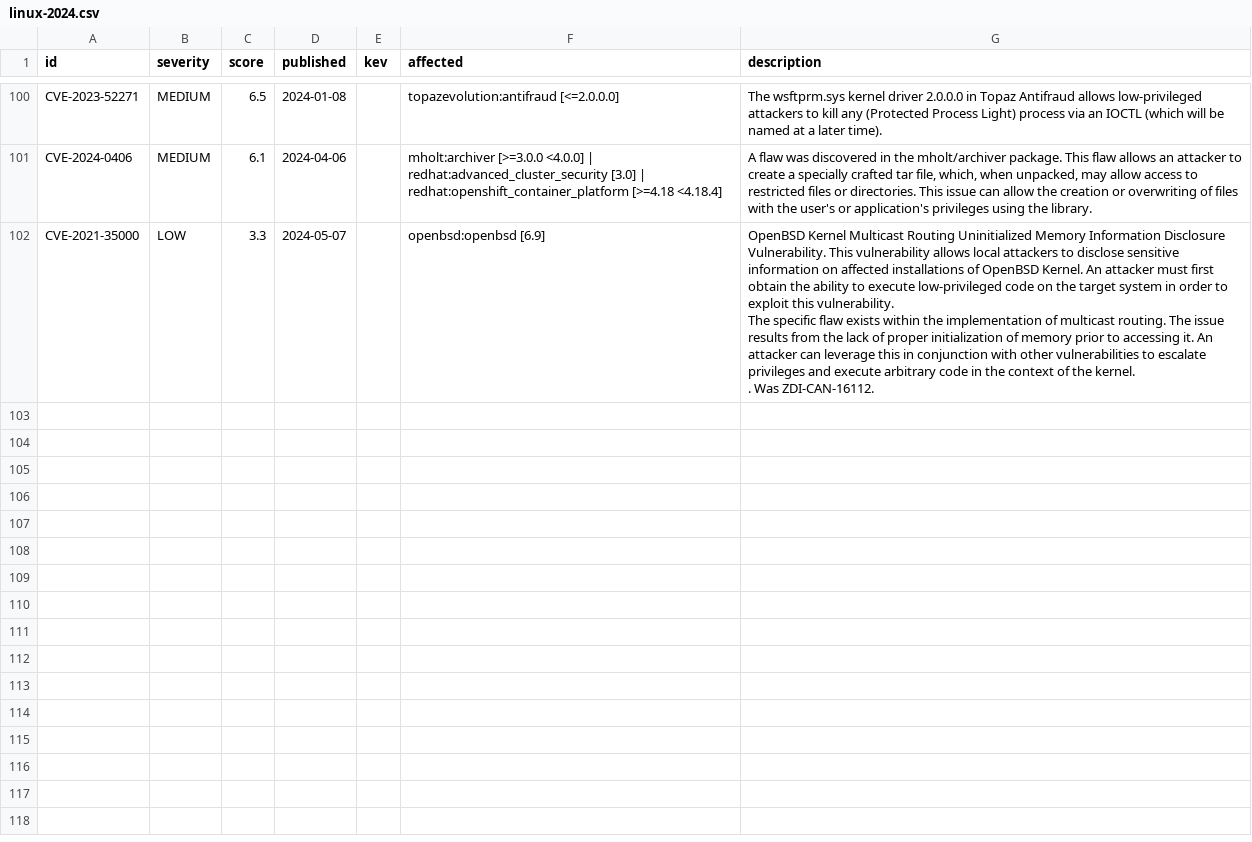
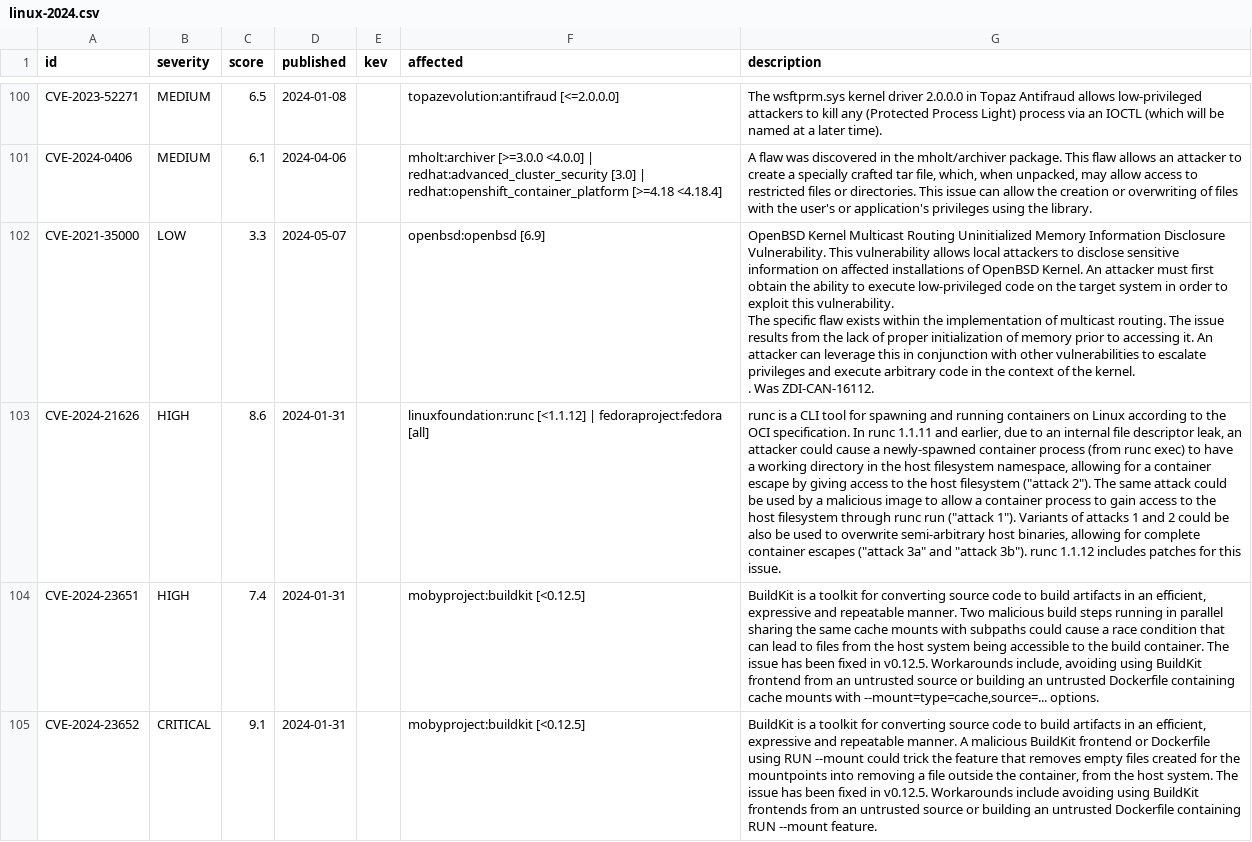
Before and after one commit to kevinpratama102/AutoRoot, a CSV file: cve-lpe/linux/linux-2024.csv, drawn as a sheet; only a part is shown, gaps mark what is left out; the diff names each change by its address in the sheet, - before the commit and + after, or states it on an @@ line.

```diff
--- a/cve-lpe/linux/linux-2024.csv
+++ b/cve-lpe/linux/linux-2024.csv
+row 103: CVE-2024-21626 | HIGH | 8.6 | 2024-01-31 |  | linuxfoundation:runc [<1.1.12] | fedoraproject:fedora [all] | runc is a CLI tool for spawning and running containers on Linux according to the OCI specification. In runc 1.1.11 and earlier, due to an internal file descriptor leak, an attacker could cause a newly-spawned container process (from runc exec) to have a working directory in the host filesystem namespace, allowing for a container escape by giving access to the host filesystem ("attack 2"). The same attack could be used by a malicious image to allow a container process to gain access to the host filesystem through runc run ("attack 1"). Variants of attacks 1 and 2 could be also be used to overwrite semi-arbitrary host binaries, allowing for complete container escapes ("attack 3a" and "attack 3b"). runc 1.1.12 includes patches for this issue.
+row 104: CVE-2024-23651 | HIGH | 7.4 | 2024-01-31 |  | mobyproject:buildkit [<0.12.5] | BuildKit is a toolkit for converting source code to build artifacts in an efficient, expressive and repeatable manner. Two malicious build steps running in parallel sharing the same cache mounts with subpaths could cause a race condition that can lead to files from the host system being accessible to the build container. The issue has been fixed in v0.12.5. Workarounds include, avoiding using BuildKit frontend from an untrusted source or building an untrusted Dockerfile containing cache mounts with --mount=type=cache,source=... options.
+row 105: CVE-2024-23652 | CRITICAL | 9.1 | 2024-01-31 |  | mobyproject:buildkit [<0.12.5] | BuildKit is a toolkit for converting source code to build artifacts in an efficient, expressive and repeatable manner. A malicious BuildKit frontend or Dockerfile using RUN --mount could trick the feature that removes empty files created for the mountpoints into removing a file outside the container, from the host system. The issue has been fixed in v0.12.5. Workarounds include avoiding using BuildKit frontends from an untrusted source or building an untrusted Dockerfile containing RUN --mount feature.
```
Also changed, not shown: cve-lpe/linux/linux-2019.csv, cve-lpe/linux/linux-2020.csv, 20 other files.
